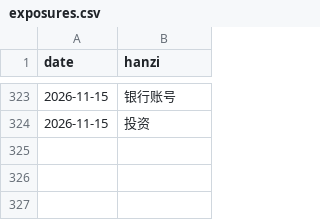
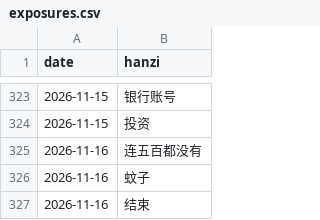
Before and after one commit to KianAhi/mandarin-news-podcast, a CSV file: exposures.csv, drawn as a sheet; only a part is shown, gaps mark what is left out; the diff names each change by its address in the sheet, - before the commit and + after, or states it on an @@ line.

```diff
--- a/exposures.csv
+++ b/exposures.csv
+row 325: 2026-11-16 | 连五百都没有
+row 326: 2026-11-16 | 蚊子
+row 327: 2026-11-16 | 结束
```
Also changed, not shown: 5 other files.
